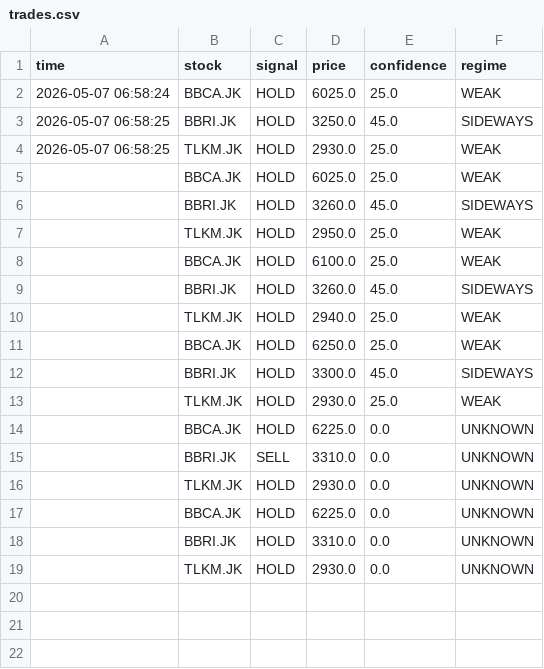
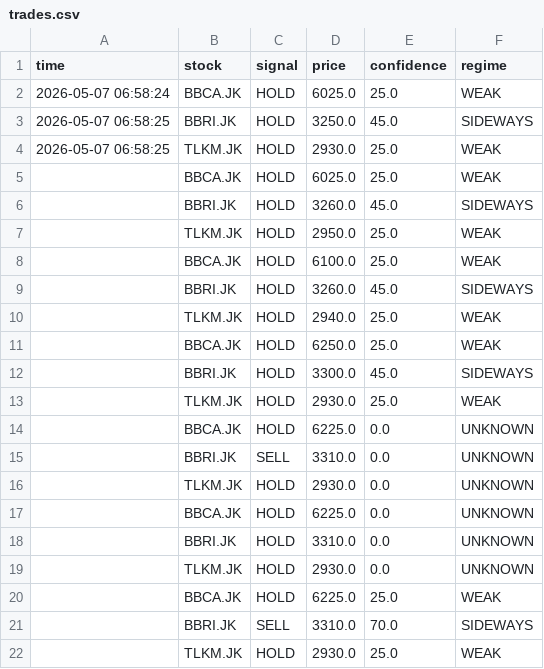
Before and after one commit to OpikN/stock-scanner-ai, a CSV file: data/trades.csv, drawn as a sheet.

```diff
--- a/data/trades.csv
+++ b/data/trades.csv
@@ -19 +19,4 @@ time,stock,signal,price,confidence,regime
 ,TLKM.JK,HOLD,2930.0,0.0,UNKNOWN
+,BBCA.JK,HOLD,6225.0,25.0,WEAK
+,BBRI.JK,SELL,3310.0,70.0,SIDEWAYS
+,TLKM.JK,HOLD,2930.0,25.0,WEAK
```
Also changed, not shown: 1 other file.
